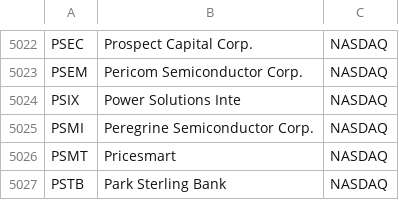
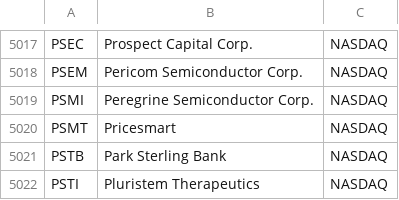
Before and after one commit to P1N60/stock_predictor, a CSV file: data/tickers.csv, drawn as a sheet; only a part is shown, gaps mark what is left out; the shorter side is filled out with more unchanged rows; the diff covers the shown part only.

```diff
--- a/data/tickers.csv
+++ b/data/tickers.csv
@@ -5023,3 +5018,2 @@ PSEC,Prospect Capital Corp.,NASDAQ
 PSEM,Pericom Semiconductor Corp.,NASDAQ
-PSIX,Power Solutions Inte,NASDAQ
 PSMI,Peregrine Semiconductor Corp.,NASDAQ
```
Also changed, not shown: 5 removed rows elsewhere in this file, data/test_results.csv, 1 other file.
